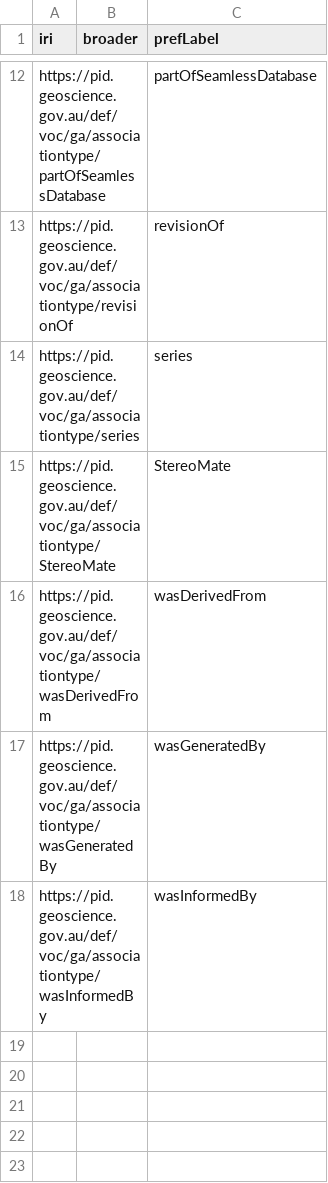
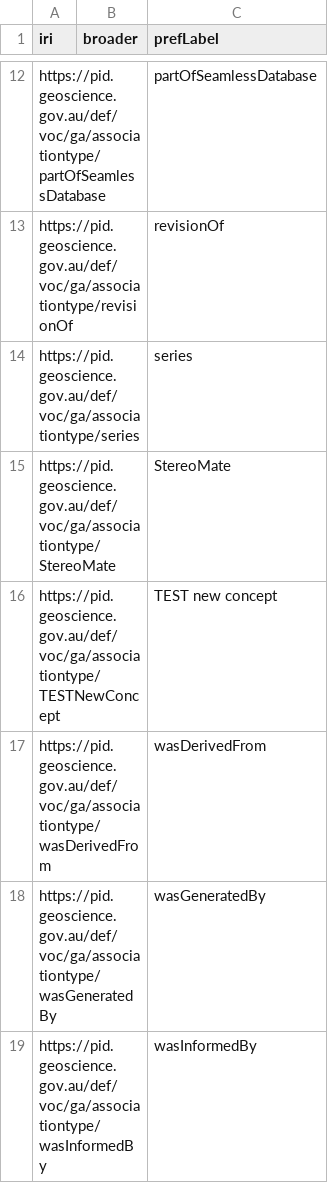
Before and after one commit to Kurrawong/ga-vocabs-editor, a CSV file: public/export/vocabs/AssociationType/AssociationType-concepts.csv, drawn as a sheet; only a part is shown, gaps mark what is left out; the diff names each change by its address in the sheet, - before the commit and + after, or states it on an @@ line.

```diff
--- a/public/export/vocabs/AssociationType/AssociationType-concepts.csv
+++ b/public/export/vocabs/AssociationType/AssociationType-concepts.csv
+row 16: https://pid.geoscience.gov.au/def/voc/ga/associationtype/TESTNewConcept |  | TEST new concept
```
Also changed, not shown: 12 other files.
